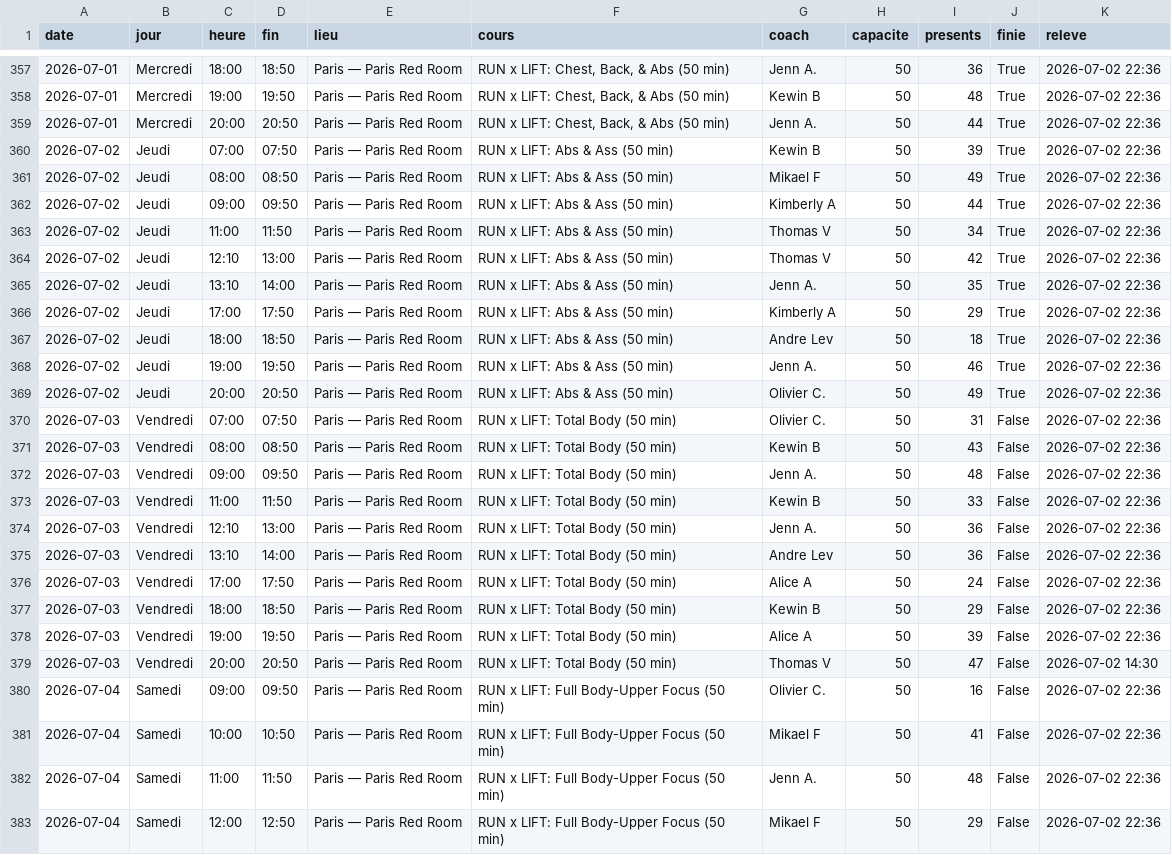
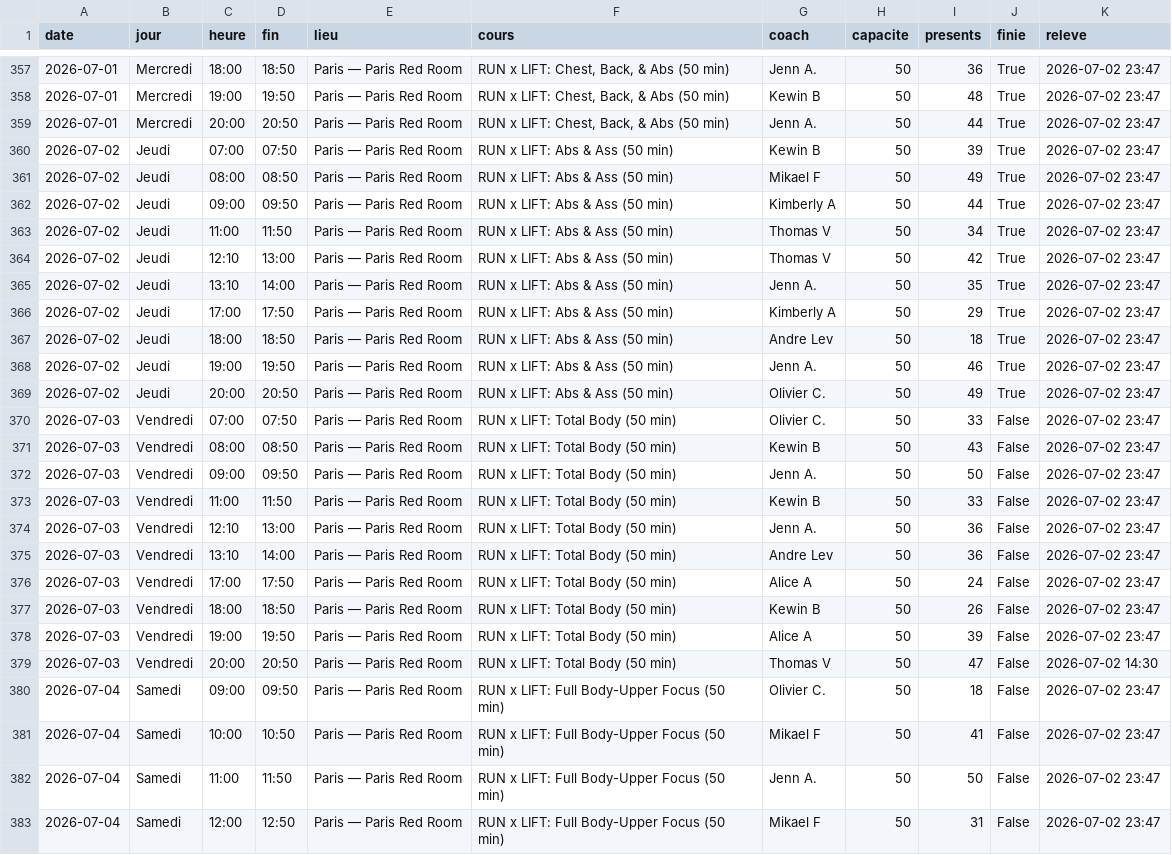
Before and after one commit to sbbb-git/reset, a CSV file: barrys_seances.csv, drawn as a sheet; only a part is shown, gaps mark what is left out; the diff covers the shown part only; the diff names each change by its address in the sheet, - before the commit and + after, or states it on an @@ line.

```diff
--- a/barrys_seances.csv
+++ b/barrys_seances.csv
-K357:K378 (releve): 2026-07-02 22:36
+K357:K378 (releve): 2026-07-02 23:47
-I370 (presents): 31
+I370 (presents): 33
-I372 (presents): 48
+I372 (presents): 50
-I377 (presents): 29
+I377 (presents): 26
-I380 (presents): 16
+I380 (presents): 18
-K380:K383 (releve): 2026-07-02 22:36
+K380:K383 (releve): 2026-07-02 23:47
-I382 (presents): 48
+I382 (presents): 50
-I383 (presents): 29
+I383 (presents): 31
```
Also changed, not shown: 33 edited cells elsewhere in this file, anybuddy_creneaux.csv, santroch_seances.csv, 10 other files.
